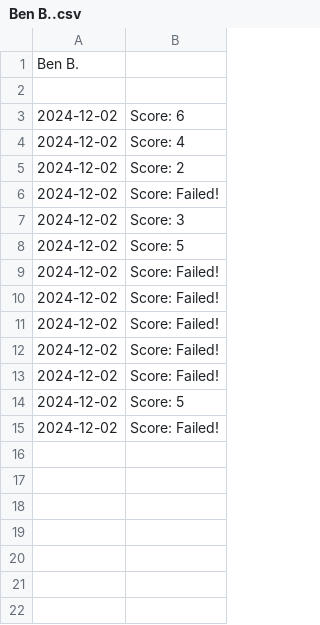
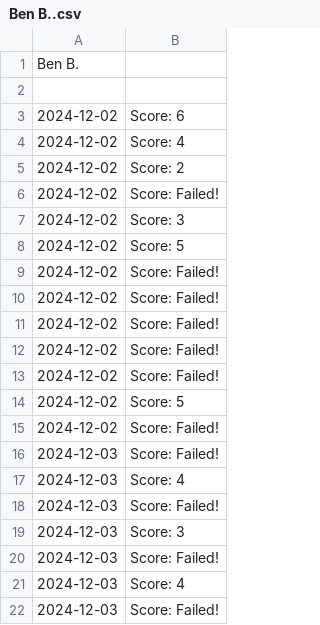
Before and after one commit to fordashton3/WordleProject, a CSV file: score-tracking-files/Ben B..csv, drawn as a sheet; the diff names each change by its address in the sheet, - before the commit and + after, or states it on an @@ line.

```diff
--- a/score-tracking-files/Ben B..csv
+++ b/score-tracking-files/Ben B..csv
+row 16: 2024-12-03 | Score: Failed!
+row 17: 2024-12-03 | Score: 4
+row 18: 2024-12-03 | Score: Failed!
+row 19: 2024-12-03 | Score: 3
+row 20: 2024-12-03 | Score: Failed!
+row 21: 2024-12-03 | Score: 4
+row 22: 2024-12-03 | Score: Failed!
```
Also changed, not shown: score-tracking-files/Test T..csv, 3 other files.
